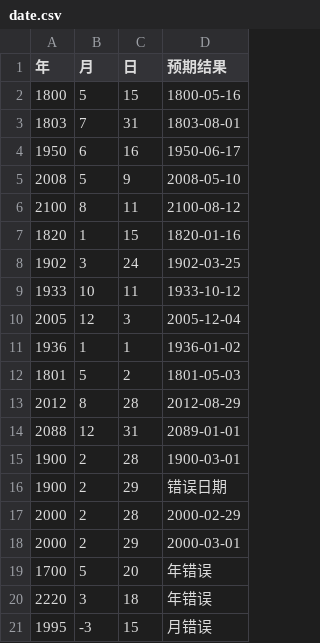
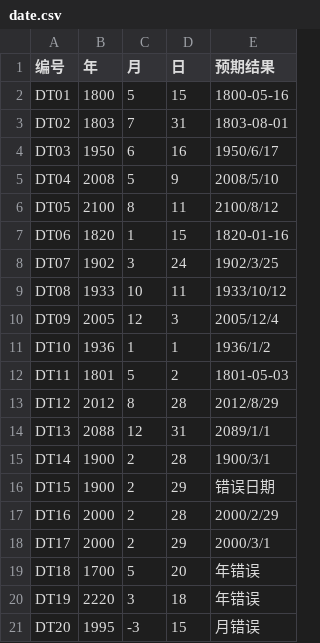
Before and after one commit to andyhero9/softwareTest, a CSV file: upload/date.csv, drawn as a sheet; only a part is shown; addresses are those after the commit; the diff names each change by its address in the sheet, - before the commit and + after, or states it on an @@ line.

```diff
--- a/upload/date.csv
+++ b/upload/date.csv
+column A (编号), rows 2-21: DT01 | DT02 | DT03 | DT04 | DT05 | DT06 | DT07 | DT08 | DT09 | DT10 | DT11 | DT12 | DT13 | DT14 | DT15 | DT16 | DT17 | DT18 | DT19 | DT20
-E4 (预期结果): 1950-06-17
+E4 (预期结果): 1950/6/17
-E5 (预期结果): 2008-05-10
+E5 (预期结果): 2008/5/10
-E6 (预期结果): 2100-08-12
+E6 (预期结果): 2100/8/12
-E8 (预期结果): 1902-03-25
+E8 (预期结果): 1902/3/25
-E9 (预期结果): 1933-10-12
+E9 (预期结果): 1933/10/12
-E10 (预期结果): 2005-12-04
+E10 (预期结果): 2005/12/4
-E11 (预期结果): 1936-01-02
+E11 (预期结果): 1936/1/2
-E13 (预期结果): 2012-08-29
+E13 (预期结果): 2012/8/29
-E14 (预期结果): 2089-01-01
+E14 (预期结果): 2089/1/1
-E15 (预期结果): 1900-03-01
+E15 (预期结果): 1900/3/1
-E17 (预期结果): 2000-02-29
+E17 (预期结果): 2000/2/29
-E18 (预期结果): 2000-03-01
+E18 (预期结果): 2000/3/1
```
Also changed, not shown: date.csv, sales.csv, 10 other files.
